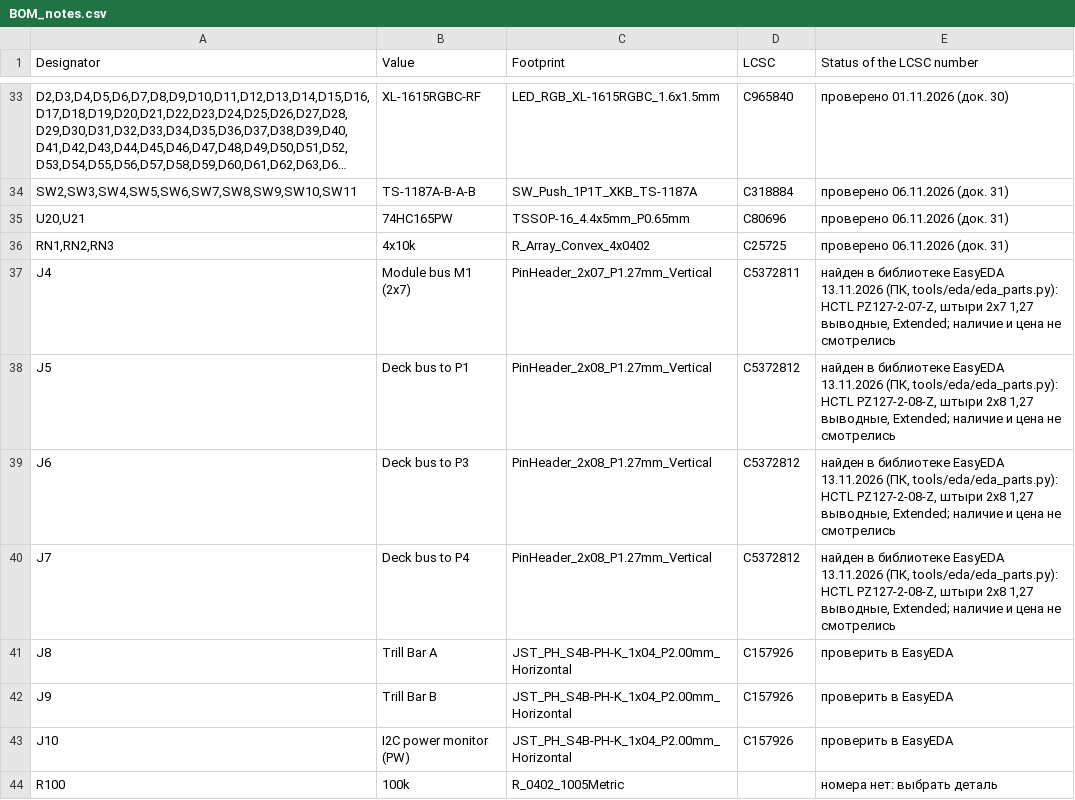
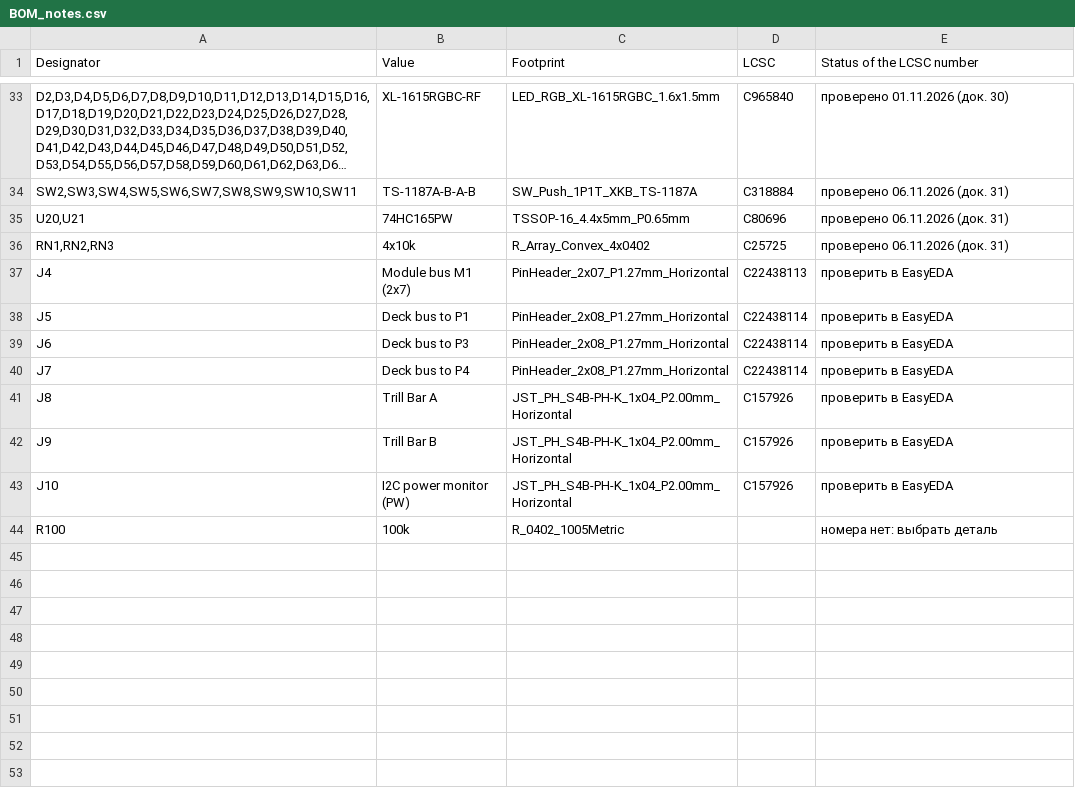
Before and after one commit to MitjaGrecky/Shtuka-druka, a CSV file: hardware/for-routing/P2/BOM_notes.csv, drawn as a sheet; only a part is shown, gaps mark what is left out; long unchanged cells end in …; the diff names each change by its address in the sheet, - before the commit and + after, or states it on an @@ line.

```diff
--- a/hardware/for-routing/P2/BOM_notes.csv
+++ b/hardware/for-routing/P2/BOM_notes.csv
-C37 (Footprint): PinHeader_2x07_P1.27mm_Vertical
+C37 (Footprint): PinHeader_2x07_P1.27mm_Horizontal
-D37 (LCSC): C5372811
+D37 (LCSC): C22438113
-E37 (Status of the LCSC number): найден в библиотеке EasyEDA 13.11.2026 (ПК, tools/eda/eda_parts.py): HCTL PZ127-2-07-Z, штыри 2x7 1,27 выводные, Extended; наличие и цена не смотрелись
+E37 (Status of the LCSC number): проверить в EasyEDA
-C38:C40 (Footprint): PinHeader_2x08_P1.27mm_Vertical
+C38:C40 (Footprint): PinHeader_2x08_P1.27mm_Horizontal
-D38:D40 (LCSC): C5372812
+D38:D40 (LCSC): C22438114
-E38:E40 (Status of the LCSC number): найден в библиотеке EasyEDA 13.11.2026 (ПК, tools/eda/eda_parts.py): HCTL PZ127-2-08-Z, штыри 2x8 1,27 выводные, Extended; наличие и цена не смотрелись
+E38:E40 (Status of the LCSC number): проверить в EasyEDA
```
Also changed, not shown: hardware/for-routing/M1/BOM.csv, hardware/for-routing/M1/BOM_notes.csv, 16 other files.
